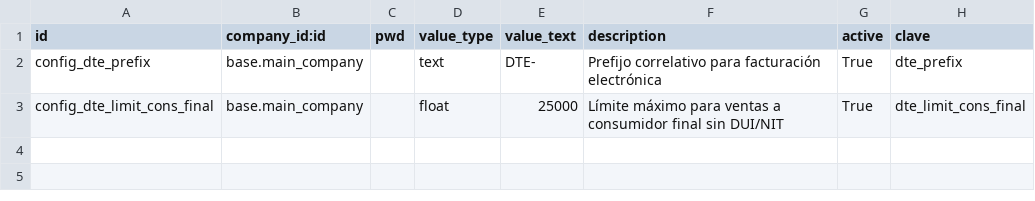
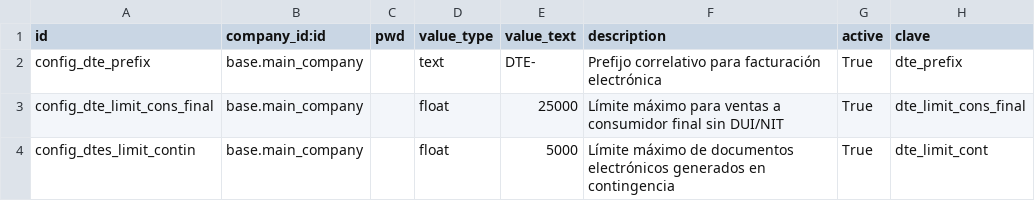
Before and after one commit to informaticaincoe/fe, a CSV file: location/l10n_sv_haciendaws_fe/data/res.configuration.csv, drawn as a sheet; the diff names each change by its address in the sheet, - before the commit and + after, or states it on an @@ line.

Commit message:
Corrección de campos quemados en l10n_sv_haciendaws_fe

```diff
--- a/location/l10n_sv_haciendaws_fe/data/res.configuration.csv
+++ b/location/l10n_sv_haciendaws_fe/data/res.configuration.csv
+row 4: config_dtes_limit_contin | base.main_company |  | float | 5000 | Límite máximo de documentos electrónicos generados en contingencia | True | dte_limit_cont
```
Also changed, not shown: location/l10n_sv_hacienda_contingencia/data/res.configuration.csv, 3 other files.
